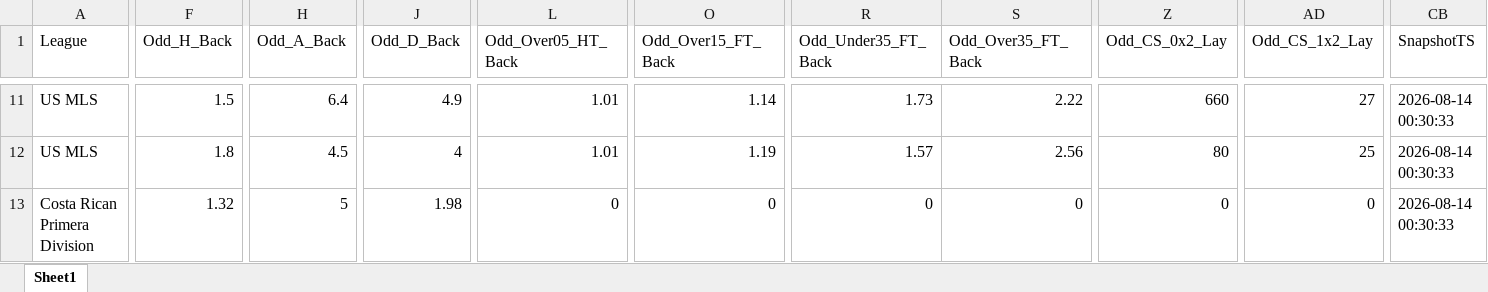
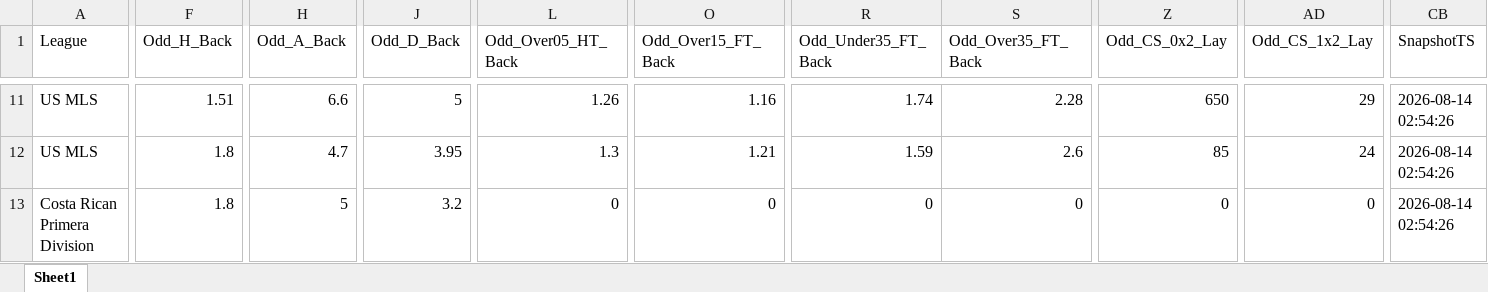
Before and after one commit to mtprado88/jogos_betfair, an Excel workbook: Jogos_do_Dia_Betfair_Back_Lay_2026-08-16.xlsx, sheet Sheet1, drawn as a sheet; only a part is shown, gaps mark what is left out; values as stored, in another font and other column widths than the file's, no borders; the diff covers the shown part only; the diff names each change by its address in the sheet, - before the commit and + after, or states it on an @@ line.

```diff
--- a/Jogos_do_Dia_Betfair_Back_Lay_2026-08-16.xlsx (sheet Sheet1)
+++ b/Jogos_do_Dia_Betfair_Back_Lay_2026-08-16.xlsx (sheet Sheet1)
-F11 (Odd_H_Back): 1.5
+F11 (Odd_H_Back): 1.51
-H11 (Odd_A_Back): 6.4
+H11 (Odd_A_Back): 6.6
-J11 (Odd_D_Back): 4.9
+J11 (Odd_D_Back): 5
-L11 (Odd_Over05_HT_Back): 1.01
+L11 (Odd_Over05_HT_Back): 1.26
-O11 (Odd_Over15_FT_Back): 1.14
+O11 (Odd_Over15_FT_Back): 1.16
-R11 (Odd_Under35_FT_Back): 1.73
+R11 (Odd_Under35_FT_Back): 1.74
-S11 (Odd_Over35_FT_Back): 2.22
+S11 (Odd_Over35_FT_Back): 2.28
-Z11 (Odd_CS_0x2_Lay): 660
+Z11 (Odd_CS_0x2_Lay): 650
-AD11 (Odd_CS_1x2_Lay): 27
+AD11 (Odd_CS_1x2_Lay): 29
-CB11:CB13 (SnapshotTS): 2026-08-14 00:30:33
+CB11:CB13 (SnapshotTS): 2026-08-14 02:54:26
-H12 (Odd_A_Back): 4.5
+H12 (Odd_A_Back): 4.7
-J12 (Odd_D_Back): 4
+J12 (Odd_D_Back): 3.95
-L12 (Odd_Over05_HT_Back): 1.01
+L12 (Odd_Over05_HT_Back): 1.3
-O12 (Odd_Over15_FT_Back): 1.19
+O12 (Odd_Over15_FT_Back): 1.21
-R12 (Odd_Under35_FT_Back): 1.57
+R12 (Odd_Under35_FT_Back): 1.59
-S12 (Odd_Over35_FT_Back): 2.56
+S12 (Odd_Over35_FT_Back): 2.6
-Z12 (Odd_CS_0x2_Lay): 80
+Z12 (Odd_CS_0x2_Lay): 85
-AD12 (Odd_CS_1x2_Lay): 25
+AD12 (Odd_CS_1x2_Lay): 24
-F13 (Odd_H_Back): 1.32
+F13 (Odd_H_Back): 1.8
-J13 (Odd_D_Back): 1.98
+J13 (Odd_D_Back): 3.2
```
Also changed, not shown: 629 edited cells elsewhere in this sheet.
